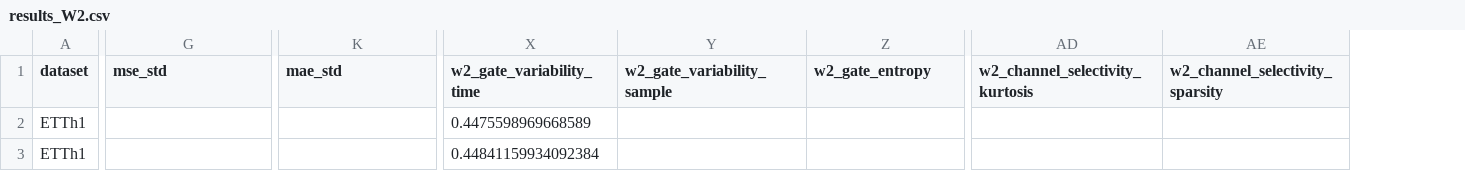
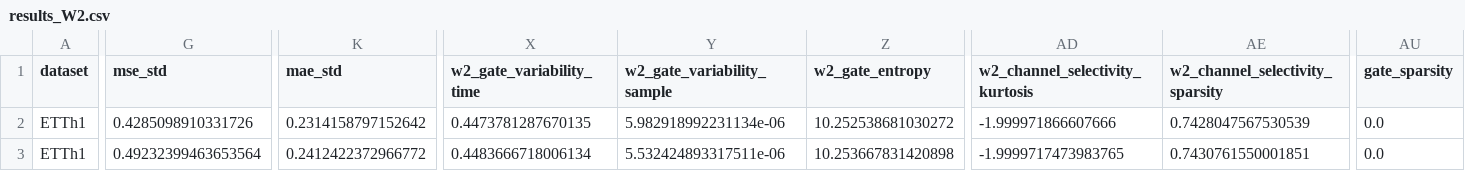
Before and after one commit to PolnareffPark/CTSF-W, a CSV file: results/results_W2.csv, drawn as a sheet; only a part is shown, gaps mark what is left out; removed rows and columns are numbered as before the commit, all else as after; rows hold the shown columns only; the diff covers the shown part only; the diff names each change by its address in the sheet, - before the commit and + after, or states it on an @@ line.

```diff
--- a/results/results_W2.csv
+++ b/results/results_W2.csv
+column AU (gate_sparsity), row 3: 0.0
-row 2: ETTh1 |  |  | 0.4475598969668589
+row 2: ETTh1 | 0.4285098910331726 | 0.2314158797152642 | 0.4473781287670135 | 5.982918992231134e-06 | 10.252538681030272 | -1.999971866607666 | 0.7428047567530539 | 0.0
-G3 (mse_std): (empty)
+G3 (mse_std): 0.49232399463653564
-K3 (mae_std): (empty)
+K3 (mae_std): 0.2412422372966772
-X3 (w2_gate_variability_time): 0.44841159934092384
+X3 (w2_gate_variability_time): 0.4483666718006134
-Y3 (w2_gate_variability_sample): (empty)
+Y3 (w2_gate_variability_sample): 5.532424893317511e-06
-Z3 (w2_gate_entropy): (empty)
+Z3 (w2_gate_entropy): 10.253667831420898
-AD3 (w2_channel_selectivity_kurtosis): (empty)
+AD3 (w2_channel_selectivity_kurtosis): -1.9999717473983765
-AE3 (w2_channel_selectivity_sparsity): (empty)
+AE3 (w2_channel_selectivity_sparsity): 0.7430761550001851
```
Also changed, not shown: 13 edited cells elsewhere in this file, 1 other file.
